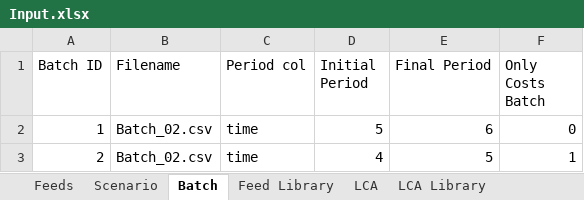
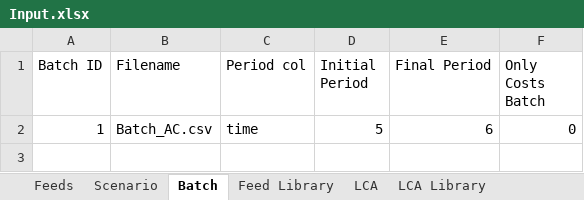
Before and after one commit to BlackNellore/GreenFeeding, an Excel workbook: Input.xlsx, sheet Batch, drawn as a sheet; values as stored, in another font and other column widths than the file's, no borders; table styles not drawn; the diff names each change by its address in the sheet, - before the commit and + after, or states it on an @@ line.

Commit message:
Merge from EMBRAPA

```diff
--- a/Input.xlsx (sheet Batch)
+++ b/Input.xlsx (sheet Batch)
-B2 (Filename): Batch_02.csv
+B2 (Filename): Batch_AC.csv
-row 3: 2 | Batch_02.csv | time | 4 | 5 | 1
```
Also changed, not shown: sheet Scenario.
